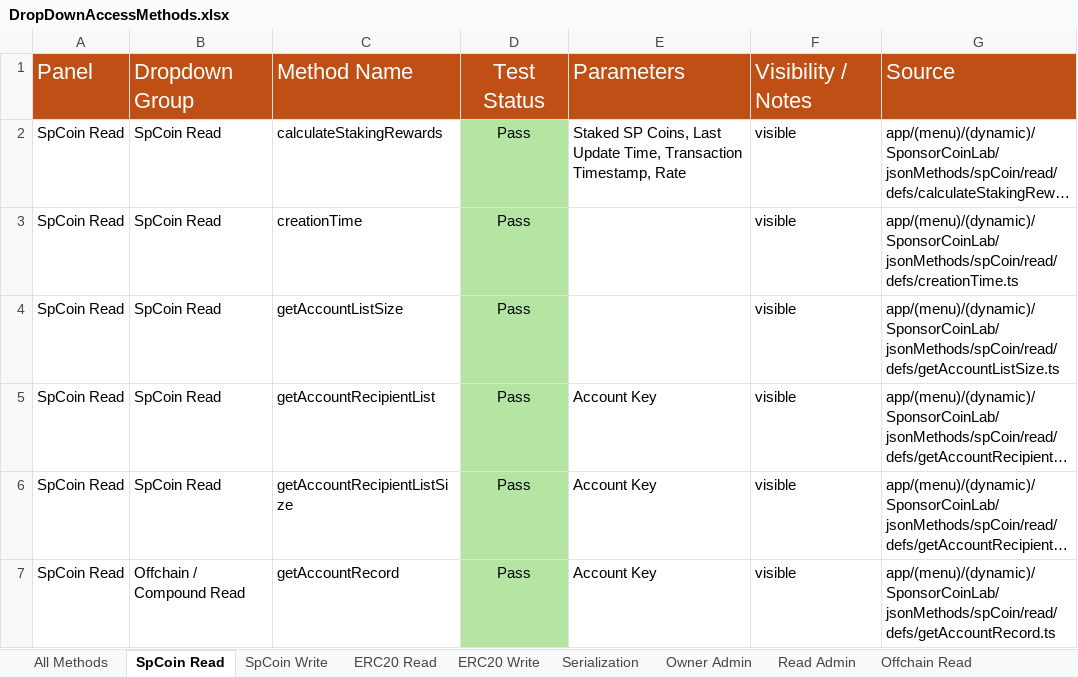
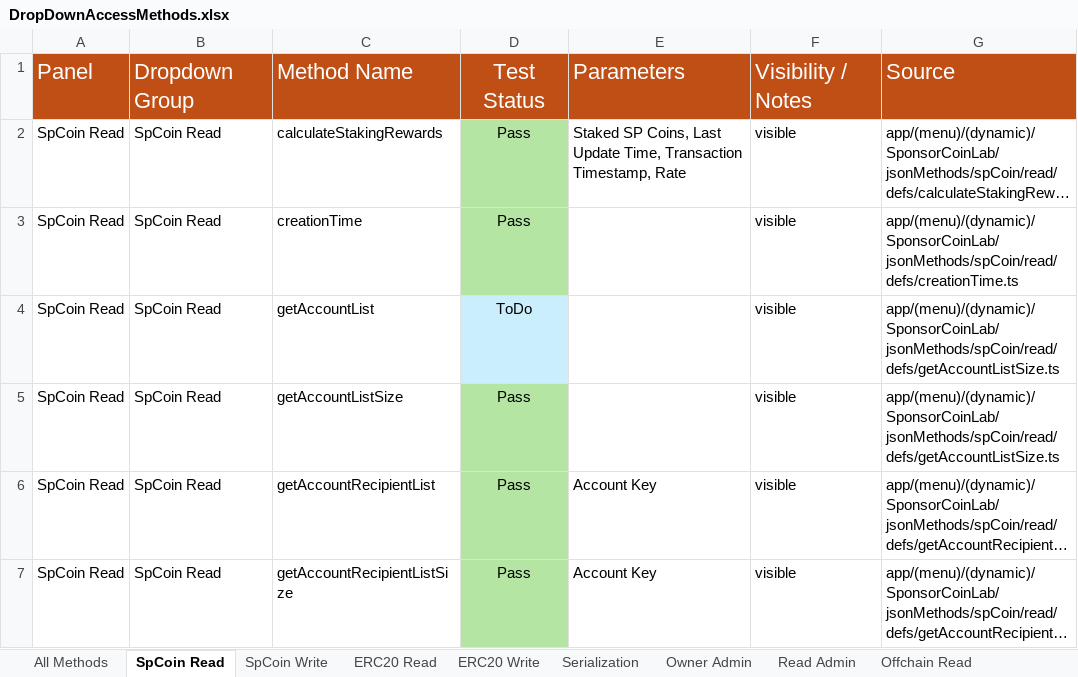
Before and after one commit to sponsorCoinAdmin/spcoin-nextjs-front-end, an Excel workbook: docs/DropDownAccessMethods.xlsx, sheet SpCoin Read, drawn as a sheet; only a part is shown; the shorter side is filled out with more unchanged rows; long unchanged cells end in …; values as stored, in another font and other column widths than the file's, no borders; the diff names each change by its address in the sheet, - before the commit and + after, or states it on an @@ line.

Commit message:
WIP

```diff
--- a/docs/DropDownAccessMethods.xlsx (sheet SpCoin Read)
+++ b/docs/DropDownAccessMethods.xlsx (sheet SpCoin Read)
+row 4: SpCoin Read | SpCoin Read | getAccountList | ToDo |  | visible | app/(menu)/(dynamic)/SponsorCoinLab/jsonMethods/spCoin/read/defs/getAccountListSize.ts
```
